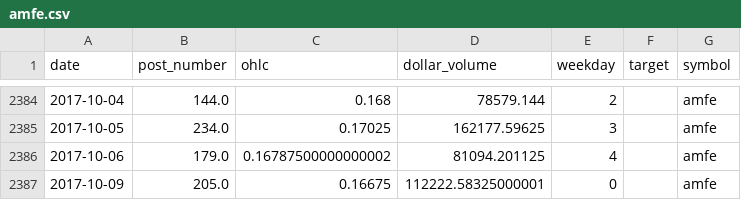
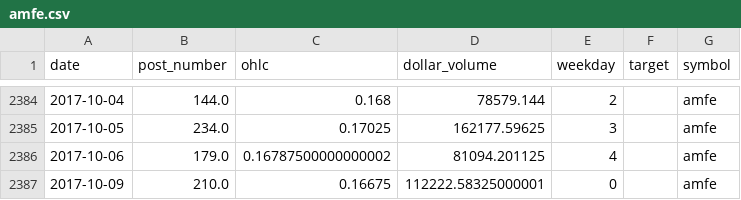
Before and after one commit to schustda/Penny-Stock-Predictor, a CSV file: data/data/amfe.csv, drawn as a sheet; only a part is shown, gaps mark what is left out.

Commit message:
updated data

```diff
--- a/data/data/amfe.csv
+++ b/data/data/amfe.csv
@@ -2386,2 +2386,2 @@ date,post_number,ohlc,dollar_volume,weekday,target,symbol
 2017-10-06,179.0,0.16787500000000002,81094.201125,4,,amfe
-2017-10-09,205.0,0.16675,112222.58325000001,0,,amfe
+2017-10-09,210.0,0.16675,112222.58325000001,0,,amfe
```
Also changed, not shown: data/data/avxl.csv, data/data/azfl.csv, 20 other files.
